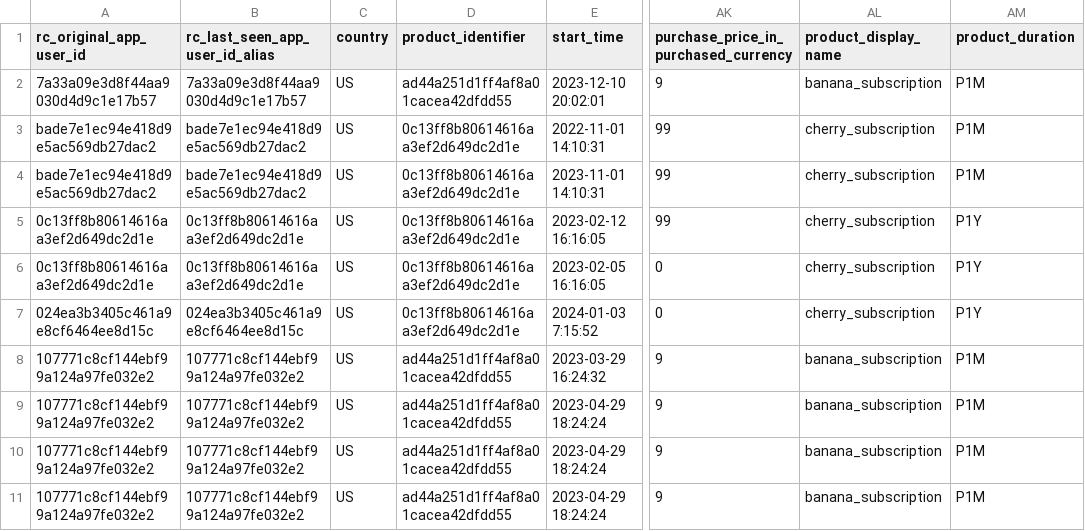
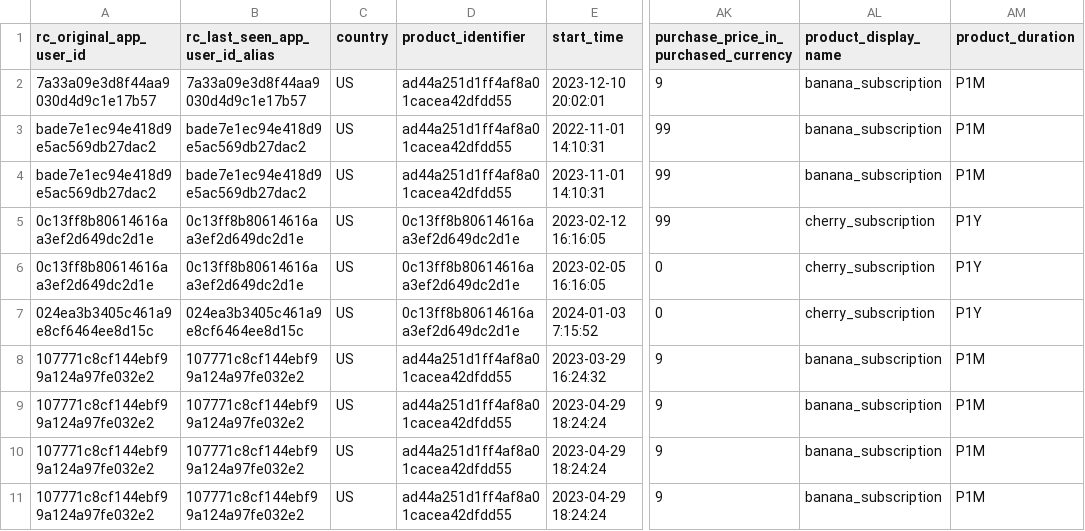
Before and after one commit to TasmanAnalytics/tasman-dbt-revenuecat, a CSV file: integration_tests/data/seed_revenuecat_transactions_mocked.csv, drawn as a sheet; only a part is shown, gaps mark what is left out; the diff names each change by its address in the sheet, - before the commit and + after, or states it on an @@ line.

Commit message:
✅ Fix failing test

```diff
--- a/integration_tests/data/seed_revenuecat_transactions_mocked.csv
+++ b/integration_tests/data/seed_revenuecat_transactions_mocked.csv
-D3:D4 (product_identifier): 0c13ff8b80614616aa3ef2d649dc2d1e
+D3:D4 (product_identifier): ad44a251d1ff4af8a01cacea42dfdd55
-AL3:AL4 (product_display_name): cherry_subscription
+AL3:AL4 (product_display_name): banana_subscription
```
Also changed, not shown: 1 other file.
